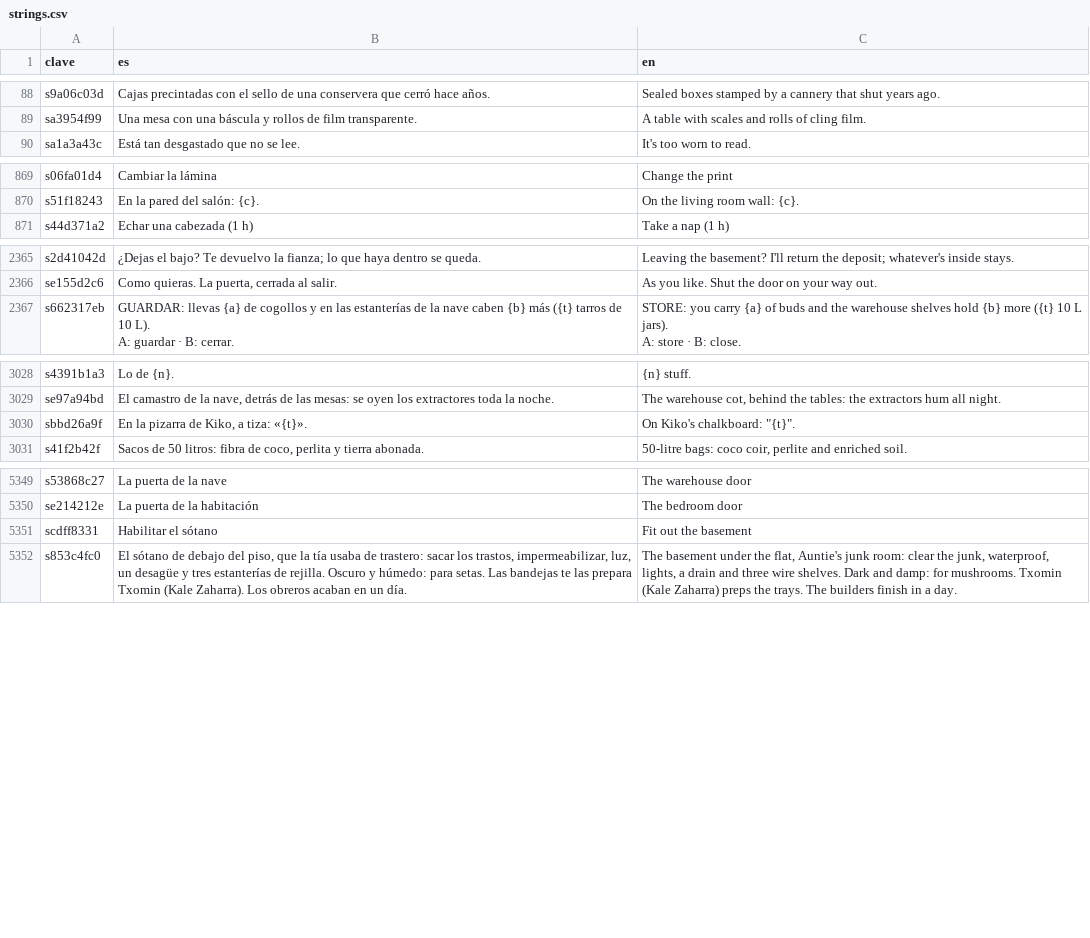
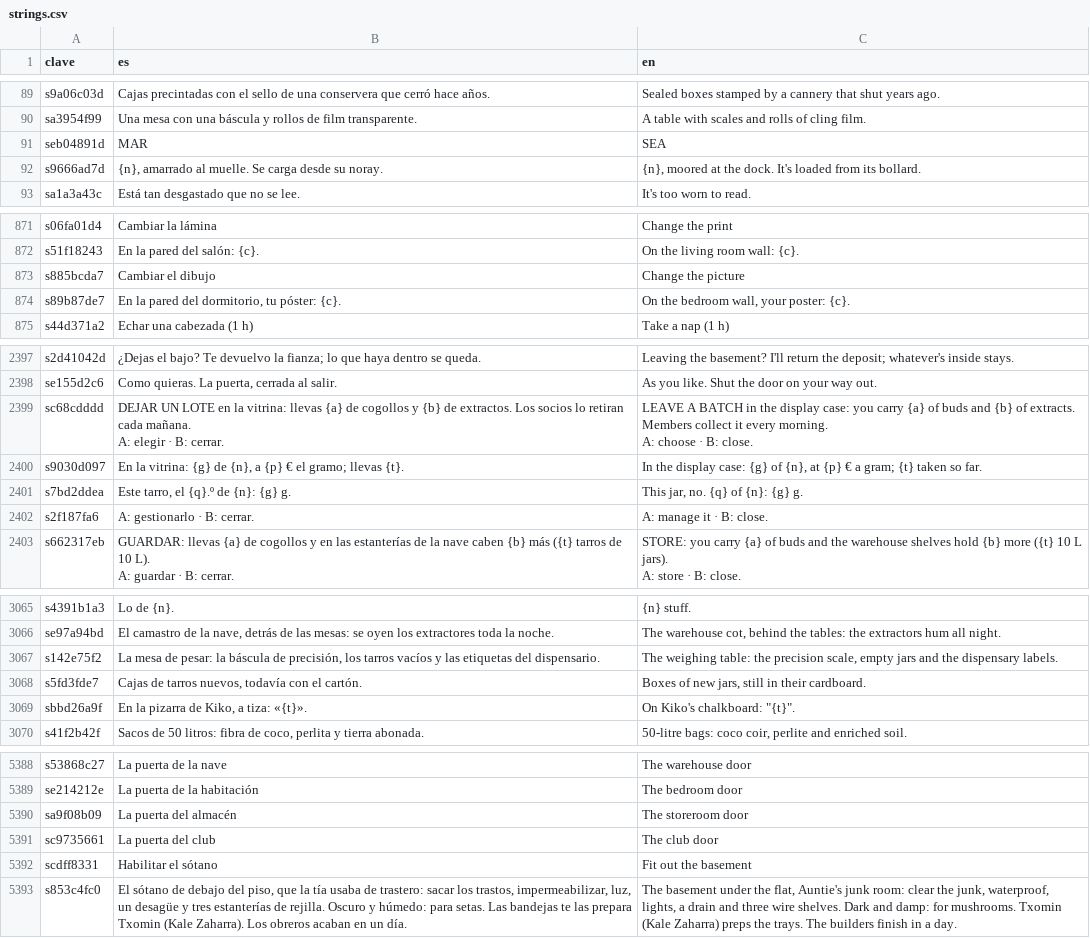
Before and after one commit to u0921985828-arch/Strainmon, a CSV file: ribera-verde/godot/i18n/strings.csv, drawn as a sheet; only a part is shown, gaps mark what is left out; the diff covers the shown part only.

```diff
--- a/ribera-verde/godot/i18n/strings.csv
+++ b/ribera-verde/godot/i18n/strings.csv
@@ -89,2 +90,4 @@ s9a06c03d,Cajas precintadas con el sello de una conservera que cerró hace años
 sa3954f99,Una mesa con una báscula y rollos de film transparente.,A table with scales and rolls of cling film.
+seb04891d,MAR,SEA
+s9666ad7d,"{n}, amarrado al muelle. Se carga desde su noray.","{n}, moored at the dock. It's loaded from its bollard."
 sa1a3a43c,Está tan desgastado que no se lee.,It's too worn to read.
@@ -930,2 +932,4 @@ s06fa01d4,Cambiar la lámina,Change the print
 s51f18243,En la pared del salón: {c}.,On the living room wall: {c}.
+s885bcda7,Cambiar el dibujo,Change the picture
+s89b87de7,"En la pared del dormitorio, tu póster: {c}.","On the bedroom wall, your poster: {c}."
 s44d371a2,Echar una cabezada (1 h),Take a nap (1 h)
@@ -2576,2 +2608,8 @@ s2d41042d,¿Dejas el bajo? Te devuelvo la fianza; lo que haya dentro se queda.,L
 se155d2c6,"Como quieras. La puerta, cerrada al salir.",As you like. Shut the door on your way out.
+sc68cdddd,"DEJAR UN LOTE en la vitrina: llevas {a} de cogollos y {b} de extractos. Los socios lo retiran cada mañana.
+A: elegir · B: cerrar.","LEAVE A BATCH in the display case: you carry {a} of buds and {b} of extracts. Members collect it every morning.
+A: choose · B: close."
+s9030d097,"En la vitrina: {g} de {n}, a {p} € el gramo; llevas {t}.","In the display case: {g} of {n}, at {p} € a gram; {t} taken so far."
+s7bd2ddea,"Este tarro, el {q}.º de {n}: {g} g.","This jar, no. {q} of {n}: {g} g."
+s2f187fa6,A: gestionarlo · B: cerrar.,A: manage it · B: close.
 s662317eb,"GUARDAR: llevas {a} de cogollos y en las estanterías de la nave caben {b} más ({t} tarros de 10 L).
@@ -3288,2 +3327,4 @@ s4391b1a3,Lo de {n}.,{n} stuff.
 se97a94bd,"El camastro de la nave, detrás de las mesas: se oyen los extractores toda la noche.","The warehouse cot, behind the tables: the extractors hum all night."
+s142e75f2,"La mesa de pesar: la báscula de precisión, los tarros vacíos y las etiquetas del dispensario.","The weighing table: the precision scale, empty jars and the dispensary labels."
+s5fd3fde7,"Cajas de tarros nuevos, todavía con el cartón.","Boxes of new jars, still in their cardboard."
 sbbd26a9f,"En la pizarra de Kiko, a tiza: «{t}».","On Kiko's chalkboard: ""{t}""."
@@ -5729,2 +5770,4 @@ s53868c27,La puerta de la nave,The warehouse door
 se214212e,La puerta de la habitación,The bedroom door
+sa9f08b09,La puerta del almacén,The storeroom door
+sc9735661,La puerta del club,The club door
 scdff8331,Habilitar el sótano,Fit out the basement
```
Also changed, not shown: 30 added rows and 1 moved row elsewhere in this file, ribera-verde/godot/i18n/partes/copa.csv, 17 other files.
